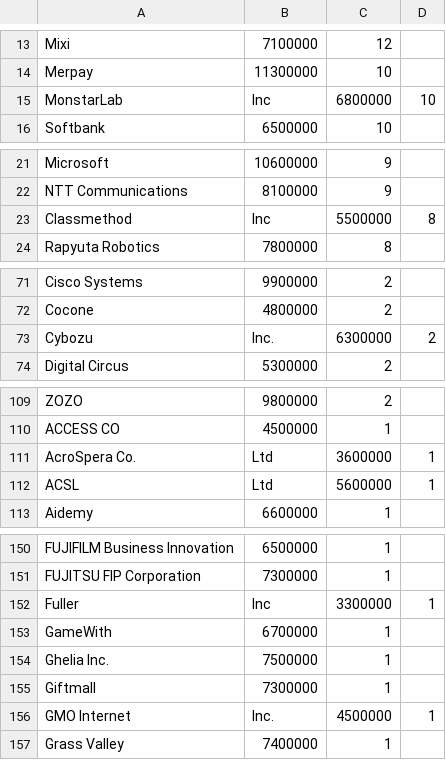
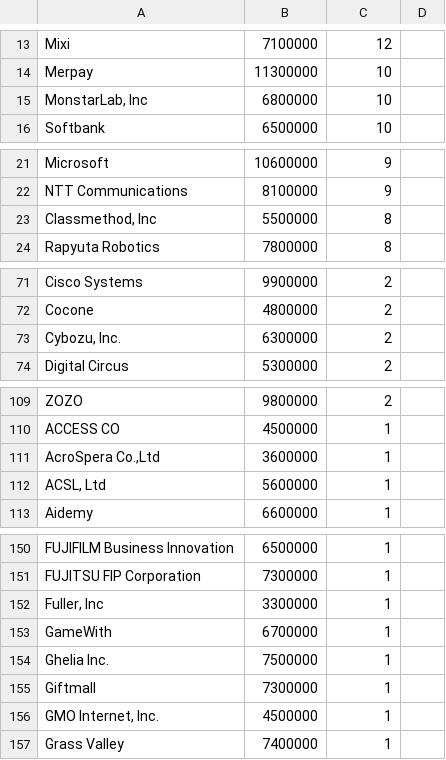
Before and after one commit to NHV33/japan-tech-salaries, a CSV file: salaries.csv, drawn as a sheet; only a part is shown, gaps mark what is left out; removed rows and columns are numbered as before the commit, all else as after; the diff covers the shown part only; the diff names each change by its address in the sheet, - before the commit and + after, or states it on an @@ line.

```diff
--- a/salaries.csv
+++ b/salaries.csv
-row 15: MonstarLab | Inc | 6800000 | 10
+row 15: MonstarLab, Inc | 6800000 | 10
-row 23: Classmethod | Inc | 5500000 | 8
+row 23: Classmethod, Inc | 5500000 | 8
-row 73: Cybozu | Inc. | 6300000 | 2
+row 73: Cybozu, Inc. | 6300000 | 2
-row 111: AcroSpera Co. | Ltd | 3600000 | 1
-row 112: ACSL | Ltd | 5600000 | 1
+row 111: AcroSpera Co.,Ltd | 3600000 | 1
+row 112: ACSL, Ltd | 5600000 | 1
-row 152: Fuller | Inc | 3300000 | 1
+row 152: Fuller, Inc | 3300000 | 1
-row 156: GMO Internet | Inc. | 4500000 | 1
+row 156: GMO Internet, Inc. | 4500000 | 1
```
Also changed, not shown: 5 added rows and 5 removed rows elsewhere in this file, 1 other file.
